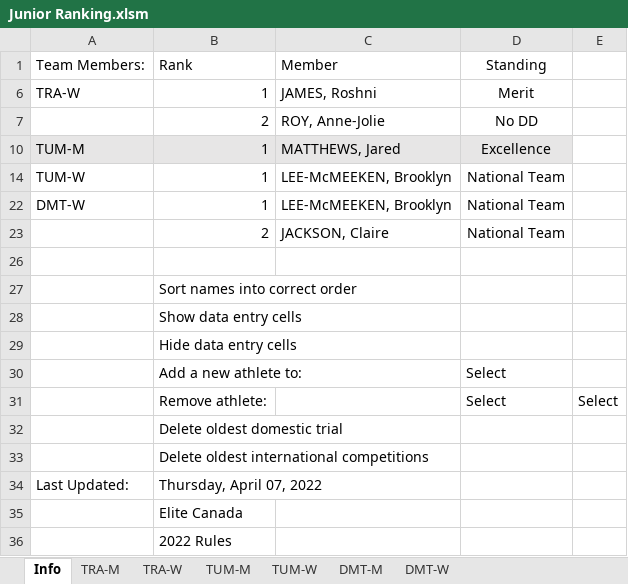
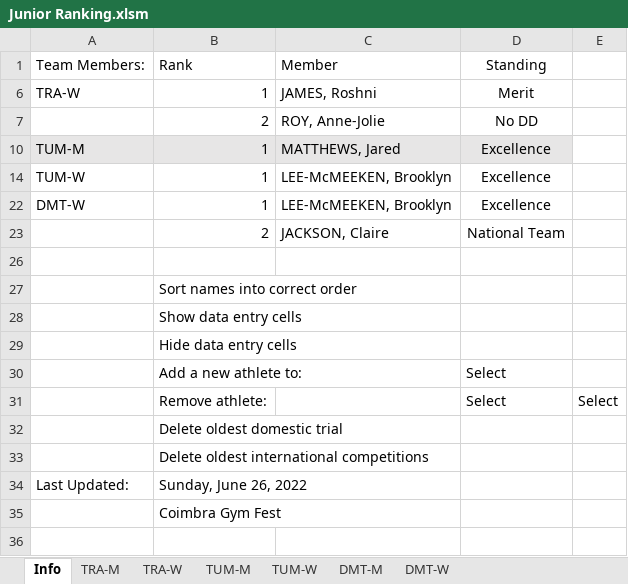
Before and after one commit to trampolinecanada/rankinglists, an Excel workbook: Junior Ranking.xlsm, sheet Info, drawn as a sheet; values as stored, in another font and other column widths than the file's, no borders; charts and pictures and conditional formats not drawn; 6 other sheets too large or unreadable and not compared; the diff names each change by its address in the sheet, - before the commit and + after, or states it on an @@ line.

```diff
--- a/Junior Ranking.xlsm (sheet Info)
+++ b/Junior Ranking.xlsm (sheet Info)
-D14: National Team
+D14: Excellence
-D22: National Team
+D22: Excellence
-B34: Thursday, April 07, 2022
+B34: Sunday, June 26, 2022
-B35: Elite Canada
+B35: Coimbra Gym Fest
-row 36:  | 2022 Rules
```
Also changed, not shown: Senior Ranking.xlsm, 2 other files.
